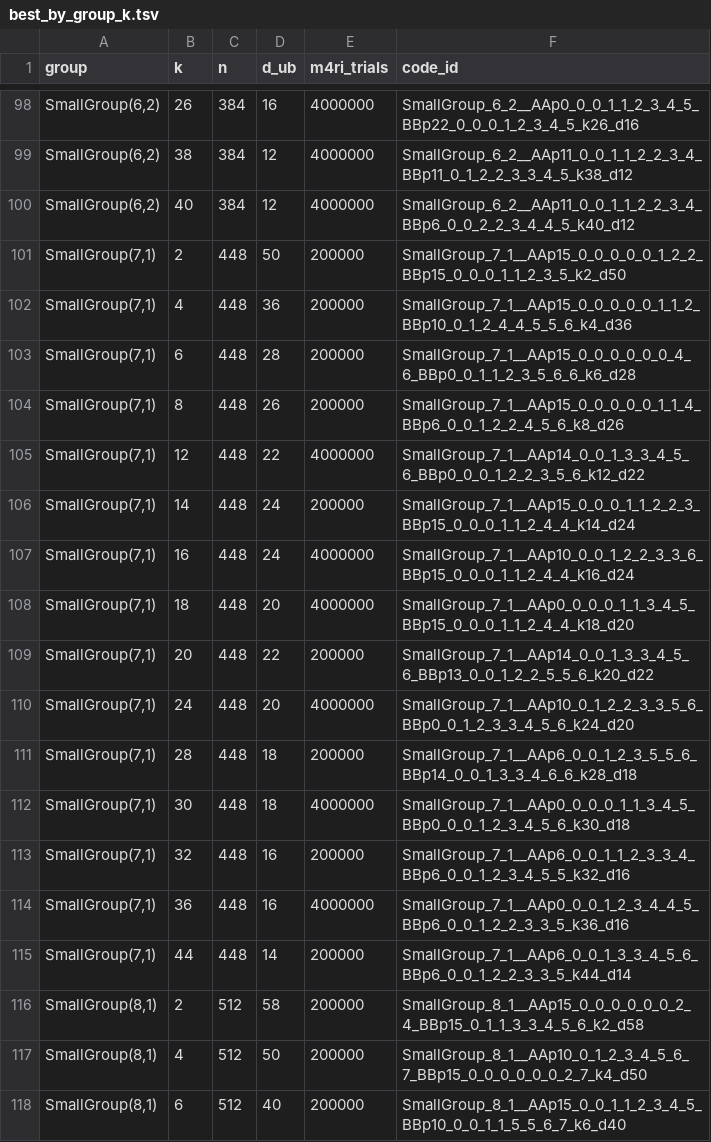
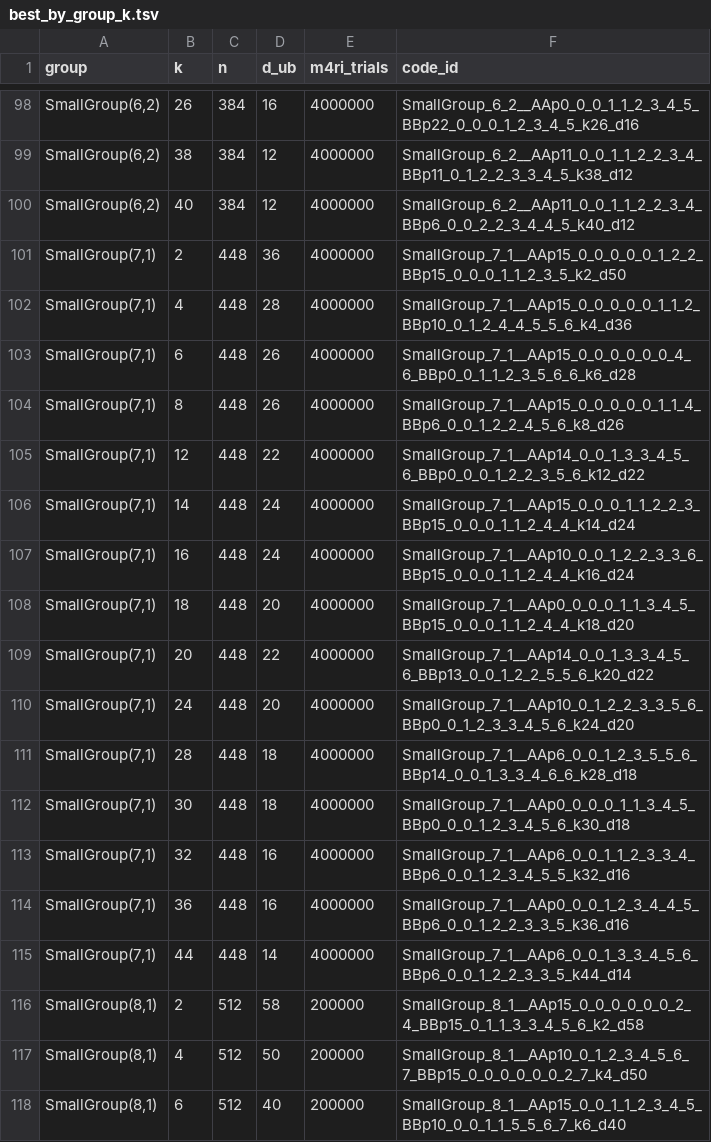
Before and after one commit to aleverrier/qtanner-search, a TSV file: best_codes_844/best_by_group_k.tsv, drawn as a sheet; only a part is shown, gaps mark what is left out.

Commit message:
best_codes_844: refine n=448 trials=2000000 (2026-02-02T15:47:22Z)

```diff
--- a/best_codes_844/best_by_group_k.tsv
+++ b/best_codes_844/best_by_group_k.tsv
@@ -100,17 +100,17 @@ SmallGroup(6,2)	38	384	12	4000000	SmallGroup_6_2__AAp11_0_0_1_1_2_2_3_4_BBp11_0_
 SmallGroup(6,2)	40	384	12	4000000	SmallGroup_6_2__AAp11_0_0_1_1_2_2_3_4_BBp6_0_0_2_2_3_4_4_5_k40_d12
-SmallGroup(7,1)	2	448	50	200000	SmallGroup_7_1__AAp15_0_0_0_0_0_1_2_2_BBp15_0_0_0_1_1_2_3_5_k2_d50
-SmallGroup(7,1)	4	448	36	200000	SmallGroup_7_1__AAp15_0_0_0_0_0_1_1_2_BBp10_0_1_2_4_4_5_5_6_k4_d36
-SmallGroup(7,1)	6	448	28	200000	SmallGroup_7_1__AAp15_0_0_0_0_0_0_4_6_BBp0_0_1_1_2_3_5_6_6_k6_d28
-SmallGroup(7,1)	8	448	26	200000	SmallGroup_7_1__AAp15_0_0_0_0_0_1_1_4_BBp6_0_0_1_2_2_4_5_6_k8_d26
+SmallGroup(7,1)	2	448	36	4000000	SmallGroup_7_1__AAp15_0_0_0_0_0_1_2_2_BBp15_0_0_0_1_1_2_3_5_k2_d50
+SmallGroup(7,1)	4	448	28	4000000	SmallGroup_7_1__AAp15_0_0_0_0_0_1_1_2_BBp10_0_1_2_4_4_5_5_6_k4_d36
+SmallGroup(7,1)	6	448	26	4000000	SmallGroup_7_1__AAp15_0_0_0_0_0_0_4_6_BBp0_0_1_1_2_3_5_6_6_k6_d28
+SmallGroup(7,1)	8	448	26	4000000	SmallGroup_7_1__AAp15_0_0_0_0_0_1_1_4_BBp6_0_0_1_2_2_4_5_6_k8_d26
 SmallGroup(7,1)	12	448	22	4000000	SmallGroup_7_1__AAp14_0_0_1_3_3_4_5_6_BBp0_0_0_1_2_2_3_5_6_k12_d22
-SmallGroup(7,1)	14	448	24	200000	SmallGroup_7_1__AAp15_0_0_0_1_1_2_2_3_BBp15_0_0_0_1_1_2_4_4_k14_d24
+SmallGroup(7,1)	14	448	24	4000000	SmallGroup_7_1__AAp15_0_0_0_1_1_2_2_3_BBp15_0_0_0_1_1_2_4_4_k14_d24
 SmallGroup(7,1)	16	448	24	4000000	SmallGroup_7_1__AAp10_0_0_1_2_2_3_3_6_BBp15_0_0_0_1_1_2_4_4_k16_d24
 SmallGroup(7,1)	18	448	20	4000000	SmallGroup_7_1__AAp0_0_0_0_1_1_3_4_5_BBp15_0_0_0_1_1_2_4_4_k18_d20
-SmallGroup(7,1)	20	448	22	200000	SmallGroup_7_1__AAp14_0_0_1_3_3_4_5_6_BBp13_0_0_1_2_2_5_5_6_k20_d22
+SmallGroup(7,1)	20	448	22	4000000	SmallGroup_7_1__AAp14_0_0_1_3_3_4_5_6_BBp13_0_0_1_2_2_5_5_6_k20_d22
 SmallGroup(7,1)	24	448	20	4000000	SmallGroup_7_1__AAp10_0_1_2_2_3_3_5_6_BBp0_0_1_2_3_3_4_5_6_k24_d20
-SmallGroup(7,1)	28	448	18	200000	SmallGroup_7_1__AAp6_0_0_1_2_3_5_5_6_BBp14_0_0_1_3_3_4_6_6_k28_d18
+SmallGroup(7,1)	28	448	18	4000000	SmallGroup_7_1__AAp6_0_0_1_2_3_5_5_6_BBp14_0_0_1_3_3_4_6_6_k28_d18
 SmallGroup(7,1)	30	448	18	4000000	SmallGroup_7_1__AAp0_0_0_0_1_1_3_4_5_BBp0_0_0_1_2_3_4_5_6_k30_d18
-SmallGroup(7,1)	32	448	16	200000	SmallGroup_7_1__AAp6_0_0_1_1_2_3_3_4_BBp6_0_0_1_2_3_4_5_5_k32_d16
+SmallGroup(7,1)	32	448	16	4000000	SmallGroup_7_1__AAp6_0_0_1_1_2_3_3_4_BBp6_0_0_1_2_3_4_5_5_k32_d16
 SmallGroup(7,1)	36	448	16	4000000	SmallGroup_7_1__AAp0_0_0_1_2_3_4_4_5_BBp6_0_0_1_2_2_3_3_5_k36_d16
-SmallGroup(7,1)	44	448	14	200000	SmallGroup_7_1__AAp6_0_0_1_3_3_4_5_6_BBp6_0_0_1_2_2_3_3_5_k44_d14
+SmallGroup(7,1)	44	448	14	4000000	SmallGroup_7_1__AAp6_0_0_1_3_3_4_5_6_BBp6_0_0_1_2_2_3_3_5_k44_d14
 SmallGroup(8,1)	2	512	58	200000	SmallGroup_8_1__AAp15_0_0_0_0_0_0_2_4_BBp15_0_1_1_3_3_4_5_6_k2_d58
```
Also changed, not shown: best_codes_844/index.tsv, 31 other files.
